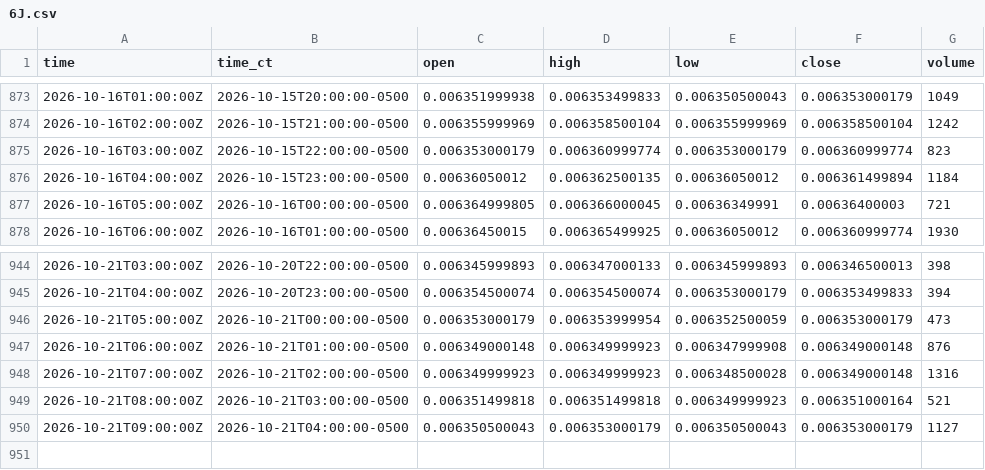
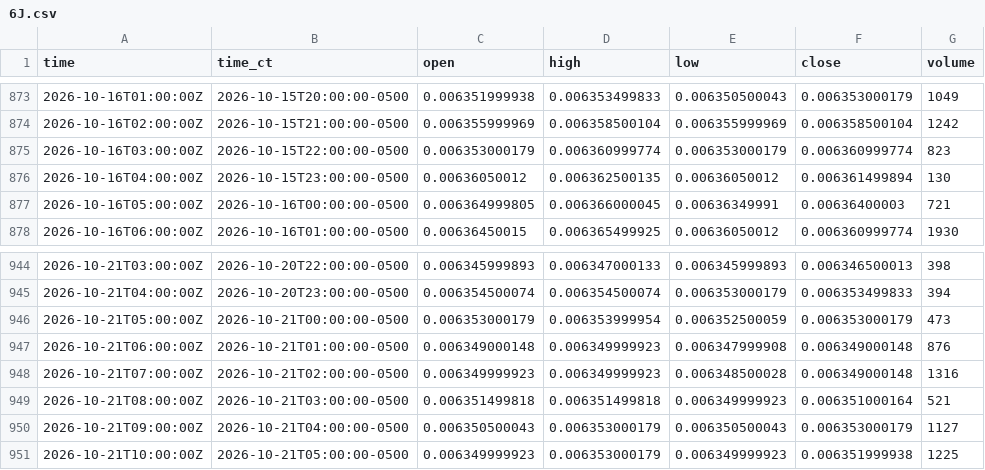
Before and after one commit to HAM-X/whs-data, a CSV file: data/bars/15m/6J.csv, drawn as a sheet; only a part is shown, gaps mark what is left out.

```diff
--- a/data/bars/15m/6J.csv
+++ b/data/bars/15m/6J.csv
@@ -875,3 +875,3 @@ time,time_ct,open,high,low,close,volume
 2026-10-16T03:00:00Z,2026-10-15T22:00:00-0500,0.006353000179,0.006360999774,0.006353000179,0.006360999774,823
-2026-10-16T04:00:00Z,2026-10-15T23:00:00-0500,0.00636050012,0.006362500135,0.00636050012,0.006361499894,1184
+2026-10-16T04:00:00Z,2026-10-15T23:00:00-0500,0.00636050012,0.006362500135,0.00636050012,0.006361499894,130
 2026-10-16T05:00:00Z,2026-10-16T00:00:00-0500,0.006364999805,0.006366000045,0.00636349991,0.00636400003,721
@@ -950 +950,2 @@ time,time_ct,open,high,low,close,volume
 2026-10-21T09:00:00Z,2026-10-21T04:00:00-0500,0.006350500043,0.006353000179,0.006350500043,0.006353000179,1127
+2026-10-21T10:00:00Z,2026-10-21T05:00:00-0500,0.006349999923,0.006353000179,0.006349999923,0.006351999938,1225
```
Also changed, not shown: data/bars/15m/6A.csv, data/bars/5m/6A.csv, 38 other files.
